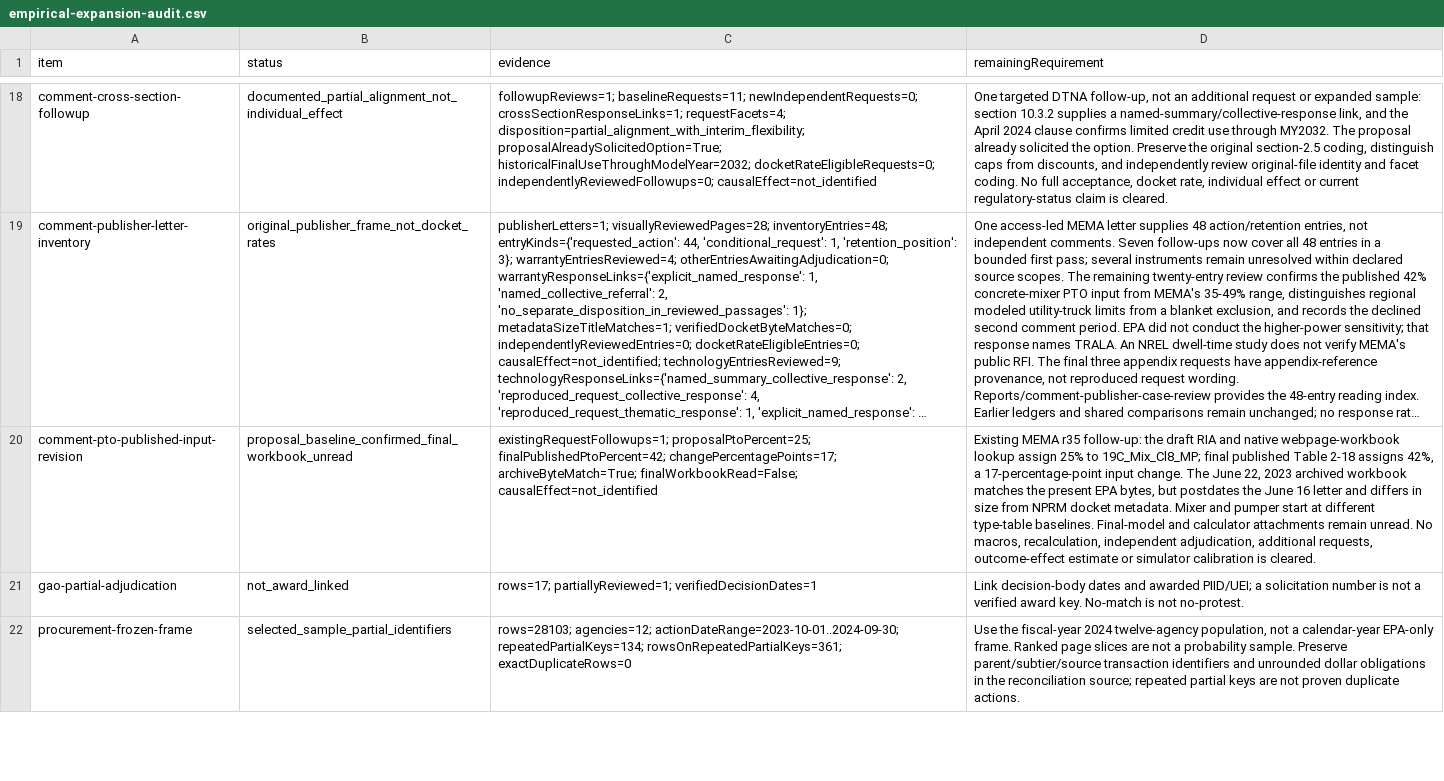
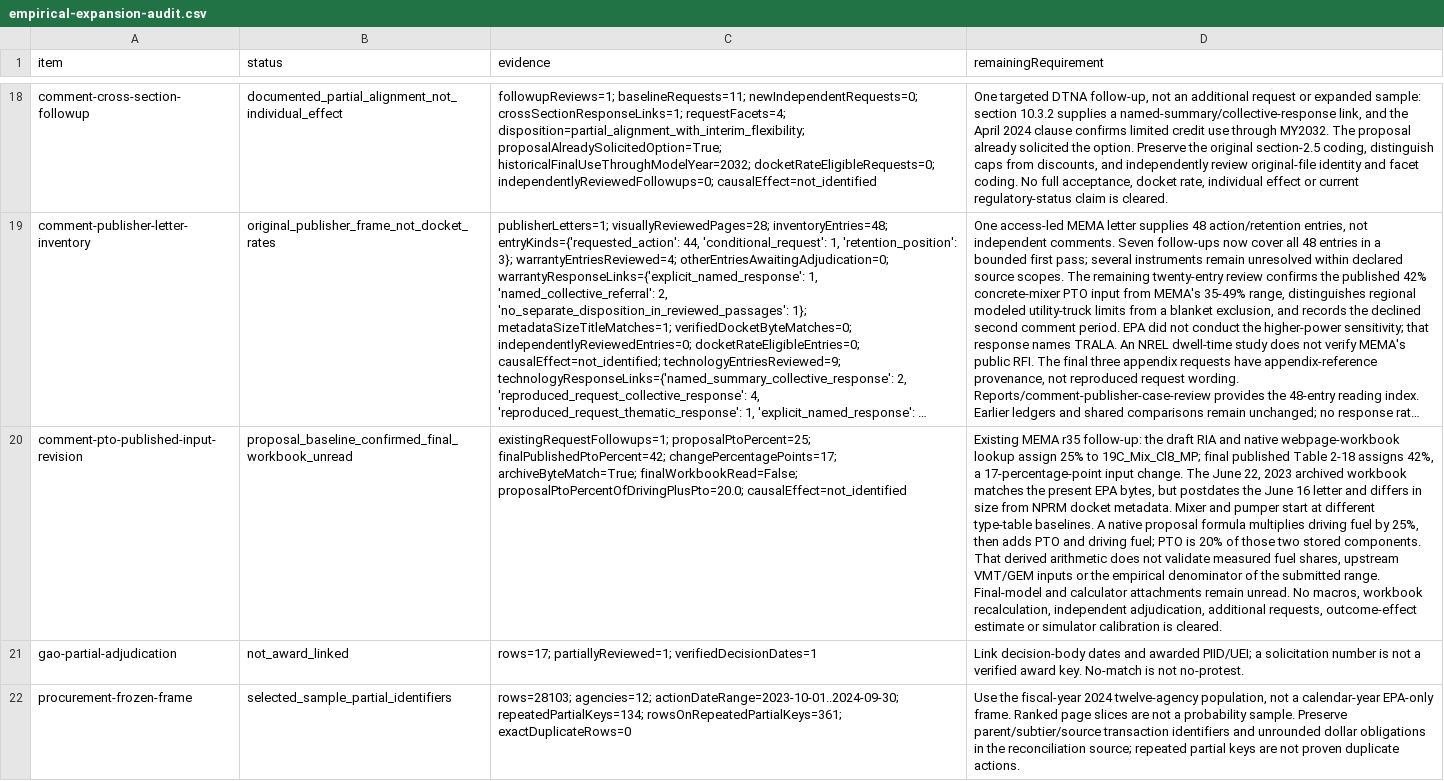
Before and after one commit to Jacoba1100254352/lobby-capture-simulator, a CSV file: reports/empirical-expansion-audit.csv, drawn as a sheet; only a part is shown, gaps mark what is left out; long unchanged cells end in …; the diff names each change by its address in the sheet, - before the commit and + after, or states it on an @@ line.

Commit message:
Trace the proposal PTO fuel denominator and preserve model limits

```diff
--- a/reports/empirical-expansion-audit.csv
+++ b/reports/empirical-expansion-audit.csv
-C20 (evidence): …archiveByteMatch=True; finalWorkbookRead=False; causalEffect=not_identified
+C20 (evidence): …archiveByteMatch=True; finalWorkbookRead=False; proposalPtoPercentOfDrivingPlusPto=20.0; causalEffect=not_identified
-D20 (remainingRequirement): …type-table baselines. Final-model and calculator attachments remain unread. No macros, recalculation, independent…
+D20 (remainingRequirement): …type-table baselines. A native proposal formula multiplies driving fuel by 25%, then adds PTO and driving fuel; PTO is 20% of those two stored components. That derived arithmetic does not validate measured fuel shares, upstream VMT/GEM inputs or the empirical denominator of the submitted range. Final-model and calculator attachments remain unread. No macros, workbook recalculation, independent…
```
Also changed, not shown: 11 other files.
